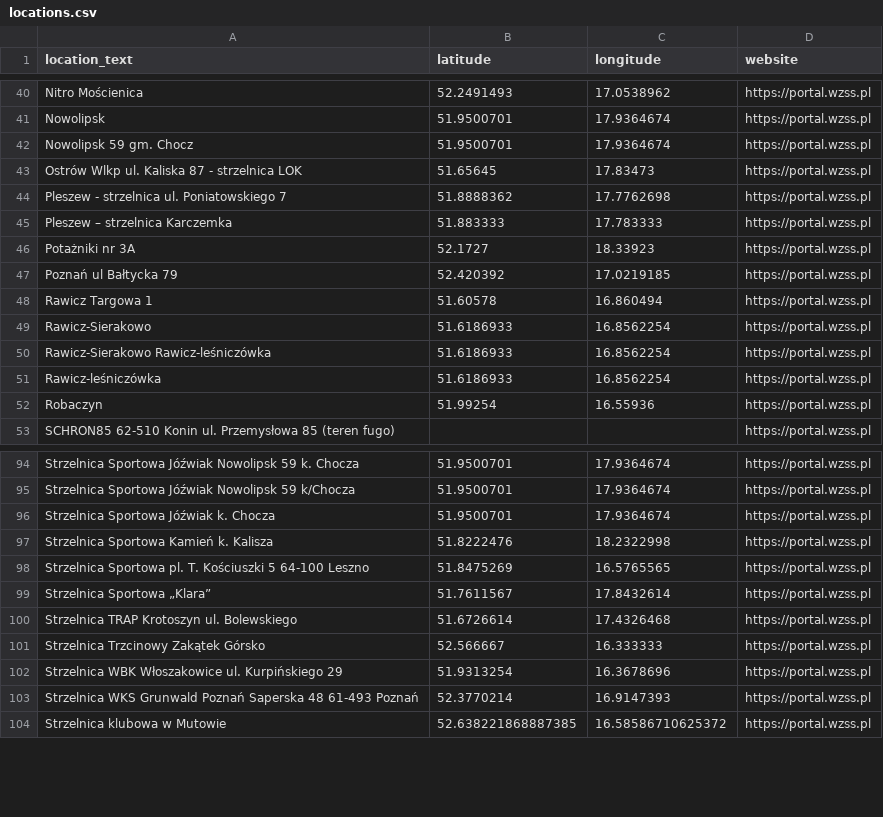
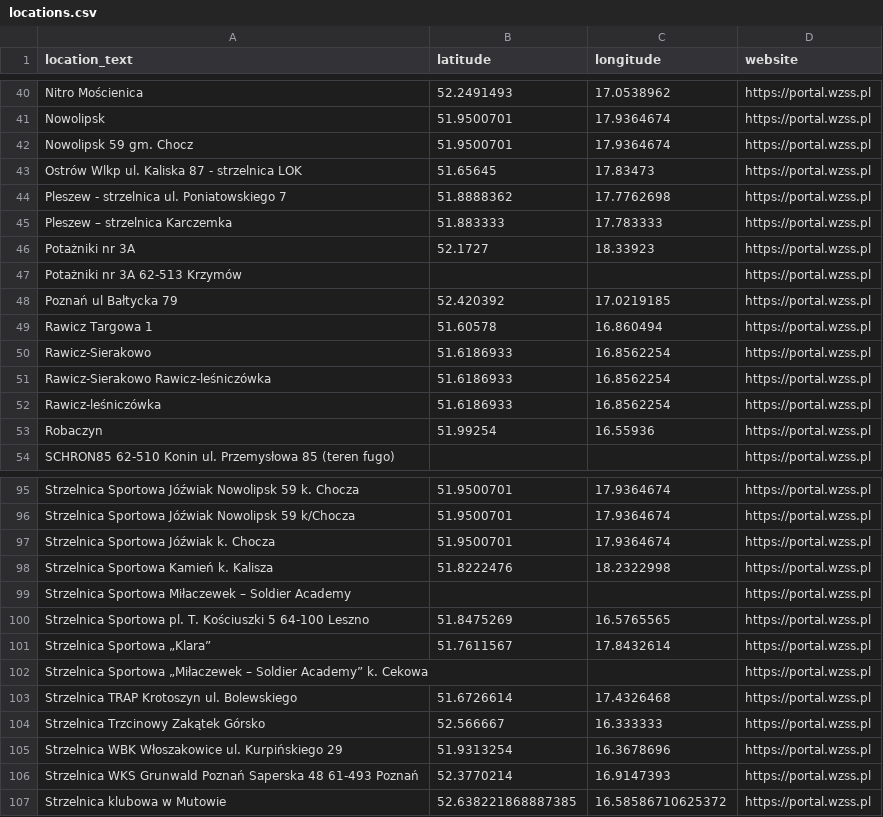
Before and after one commit to theundefined/mapa-zawodow-wzss, a CSV file: locations.csv, drawn as a sheet; only a part is shown, gaps mark what is left out.

```diff
--- a/locations.csv
+++ b/locations.csv
@@ -46,2 +46,3 @@ Pleszew – strzelnica Karczemka,51.883333,17.783333,https://portal.wzss.pl
 Potażniki nr 3A,52.1727,18.33923,https://portal.wzss.pl
+Potażniki nr 3A 62-513 Krzymów,,,https://portal.wzss.pl
 Poznań ul Bałtycka 79,52.420392,17.0219185,https://portal.wzss.pl
@@ -97,4 +98,6 @@ Strzelnica Sportowa Jóźwiak k. Chocza,51.9500701,17.9364674,https://portal.wzs
 Strzelnica Sportowa Kamień k. Kalisza,51.8222476,18.2322998,https://portal.wzss.pl
+Strzelnica Sportowa Miłaczewek – Soldier Academy,,,https://portal.wzss.pl
 Strzelnica Sportowa pl. T. Kościuszki 5 64-100 Leszno,51.8475269,16.5765565,https://portal.wzss.pl
 Strzelnica Sportowa „Klara”,51.7611567,17.8432614,https://portal.wzss.pl
+Strzelnica Sportowa „Miłaczewek – Soldier Academy” k. Cekowa,,,https://portal.wzss.pl
 Strzelnica TRAP Krotoszyn ul. Bolewskiego,51.6726614,17.4326468,https://portal.wzss.pl
```
Also changed, not shown: 58 other files.
